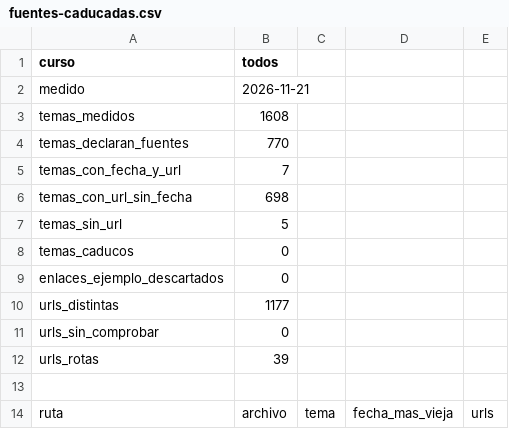
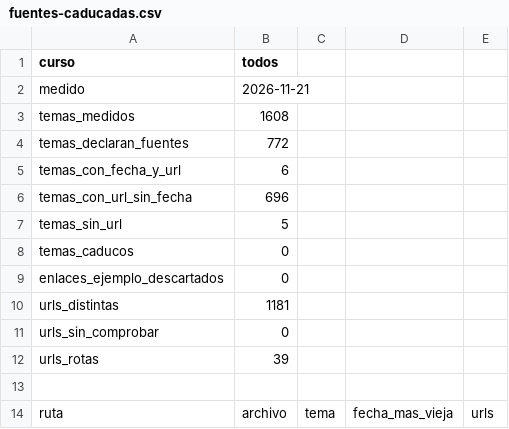
Before and after one commit to NICORUIZ93/The_Imperial_Book, a CSV file: docs/auditoria/fuentes-caducadas.csv, drawn as a sheet.

```diff
--- a/docs/auditoria/fuentes-caducadas.csv
+++ b/docs/auditoria/fuentes-caducadas.csv
@@ -3,5 +3,5 @@ medido,2026-11-21
 temas_medidos,1608
-temas_declaran_fuentes,770
-temas_con_fecha_y_url,7
-temas_con_url_sin_fecha,698
+temas_declaran_fuentes,772
+temas_con_fecha_y_url,6
+temas_con_url_sin_fecha,696
 temas_sin_url,5
@@ -9,3 +9,3 @@ temas_caducos,0
 enlaces_ejemplo_descartados,0
-urls_distintas,1177
+urls_distintas,1181
 urls_sin_comprobar,0
```
Also changed, not shown: docs/auditoria/coherencia-codigo.csv, docs/auditoria/prompt-maestro-items.csv, 15 other files.
